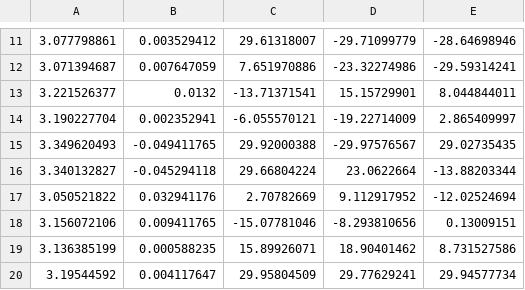
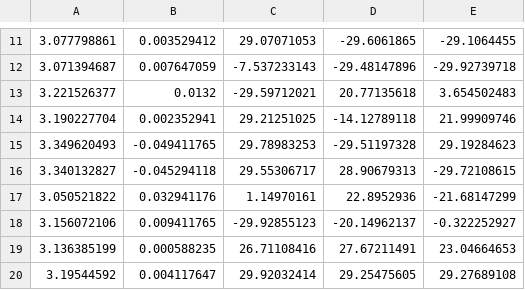
Before and after one commit to volatile-static/MaRGEx, a CSV file: configs/polyfit.csv, drawn as a sheet; only a part is shown, gaps mark what is left out; the diff covers the shown part only.

```diff
--- a/configs/polyfit.csv
+++ b/configs/polyfit.csv
@@ -11,10 +11,10 @@
-3.077798861,0.003529412,29.61318007,-29.71099779,-28.64698946
-3.071394687,0.007647059,7.651970886,-23.32274986,-29.59314241
-3.221526377,0.0132,-13.71371541,15.15729901,8.044844011
-3.190227704,0.002352941,-6.055570121,-19.22714009,2.865409997
-3.349620493,-0.049411765,29.92000388,-29.97576567,29.02735435
-3.340132827,-0.045294118,29.66804224,23.0622664,-13.88203344
-3.050521822,0.032941176,2.70782669,9.112917952,-12.02524694
-3.156072106,0.009411765,-15.07781046,-8.293810656,0.13009151
-3.136385199,0.000588235,15.89926071,18.90401462,8.731527586
-3.19544592,0.004117647,29.95804509,29.77629241,29.94577734
+3.077798861,0.003529412,29.07071053,-29.6061865,-29.1064455
+3.071394687,0.007647059,-7.537233143,-29.48147896,-29.92739718
+3.221526377,0.0132,-29.59712021,20.77135618,3.654502483
+3.190227704,0.002352941,29.21251025,-14.12789118,21.99909746
+3.349620493,-0.049411765,29.78983253,-29.51197328,29.19284623
+3.340132827,-0.045294118,29.55306717,28.90679313,-29.72108615
+3.050521822,0.032941176,1.14970161,22.8952936,-21.68147299
+3.156072106,0.009411765,-29.92855123,-20.14962137,-0.322252927
+3.136385199,0.000588235,26.71108416,27.67211491,23.04664653
+3.19544592,0.004117647,29.92032414,29.25475605,29.27689108
```
Also changed, not shown: 90 edited cells elsewhere in this file, 1 other file.
